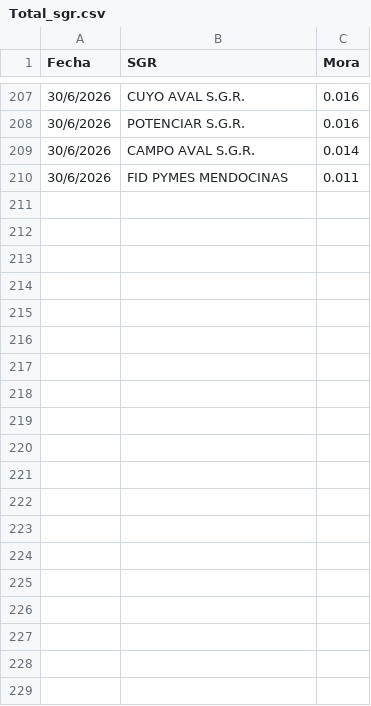
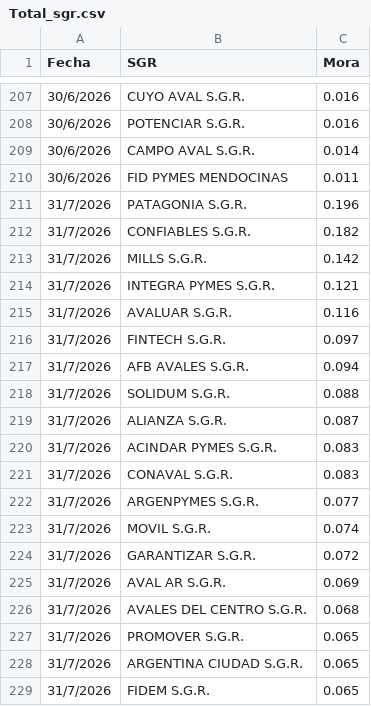
Before and after one commit to ramiellero/Caidas-de-deudas, a CSV file: SGR/Total_sgr.csv, drawn as a sheet; only a part is shown, gaps mark what is left out; the diff covers the shown part only; the diff names each change by its address in the sheet, - before the commit and + after, or states it on an @@ line.

```diff
--- a/SGR/Total_sgr.csv
+++ b/SGR/Total_sgr.csv
+row 211: 31/7/2026 | PATAGONIA S.G.R. | 0.196
+row 212: 31/7/2026 | CONFIABLES S.G.R. | 0.182
+row 213: 31/7/2026 | MILLS S.G.R. | 0.142
+row 214: 31/7/2026 | INTEGRA PYMES S.G.R. | 0.121
+row 215: 31/7/2026 | AVALUAR S.G.R. | 0.116
+row 216: 31/7/2026 | FINTECH S.G.R. | 0.097
+row 217: 31/7/2026 | AFB AVALES S.G.R. | 0.094
+row 218: 31/7/2026 | SOLIDUM S.G.R. | 0.088
+row 219: 31/7/2026 | ALIANZA S.G.R. | 0.087
+row 220: 31/7/2026 | ACINDAR PYMES S.G.R. | 0.083
+row 221: 31/7/2026 | CONAVAL S.G.R. | 0.083
+row 222: 31/7/2026 | ARGENPYMES S.G.R. | 0.077
+row 223: 31/7/2026 | MOVIL S.G.R. | 0.074
+row 224: 31/7/2026 | GARANTIZAR S.G.R. | 0.072
+row 225: 31/7/2026 | AVAL AR S.G.R. | 0.069
+row 226: 31/7/2026 | AVALES DEL CENTRO S.G.R. | 0.068
+row 227: 31/7/2026 | PROMOVER S.G.R. | 0.065
+row 228: 31/7/2026 | ARGENTINA CIUDAD S.G.R. | 0.065
+row 229: 31/7/2026 | FIDEM S.G.R. | 0.065
```
Also changed, not shown: 23 added rows elsewhere in this file, SGR/cartera_monedas.csv, SGR/composicion_carteras.csv, 4 other files.
